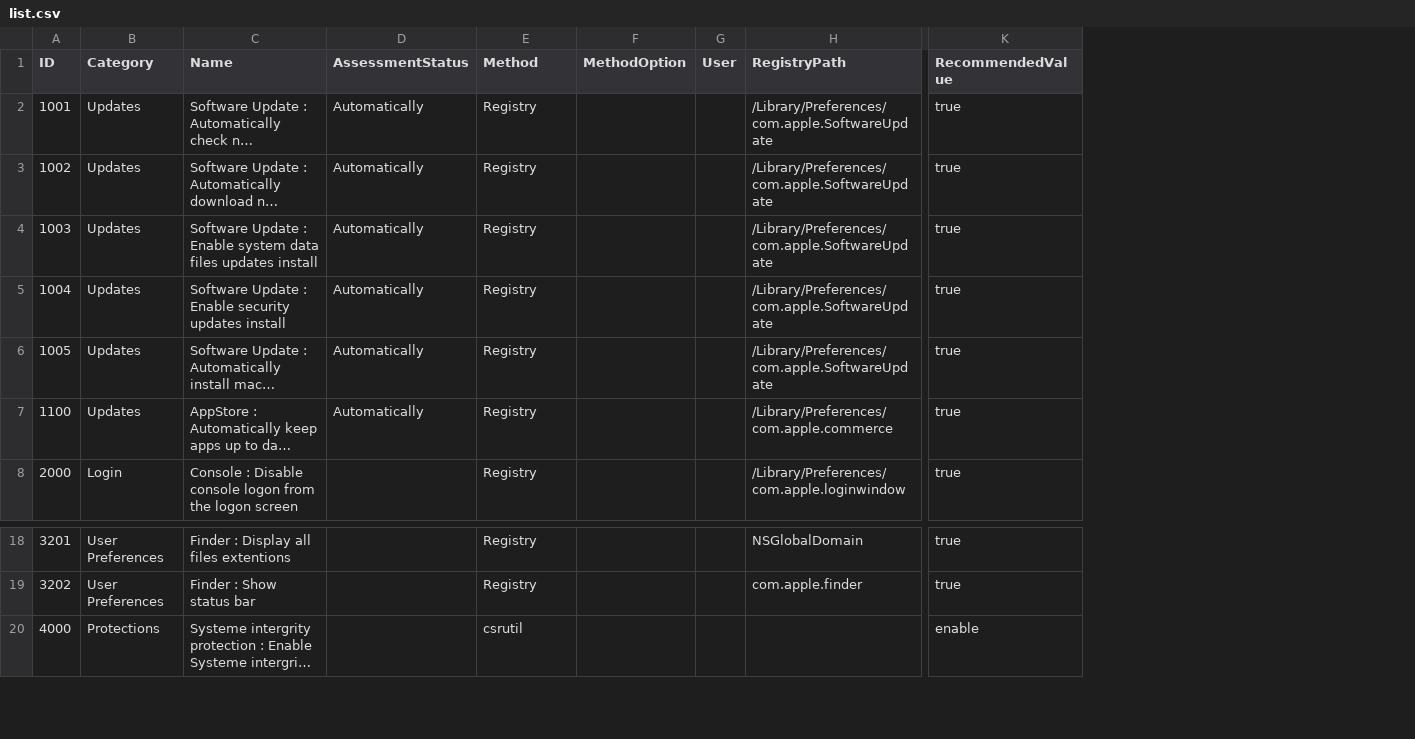
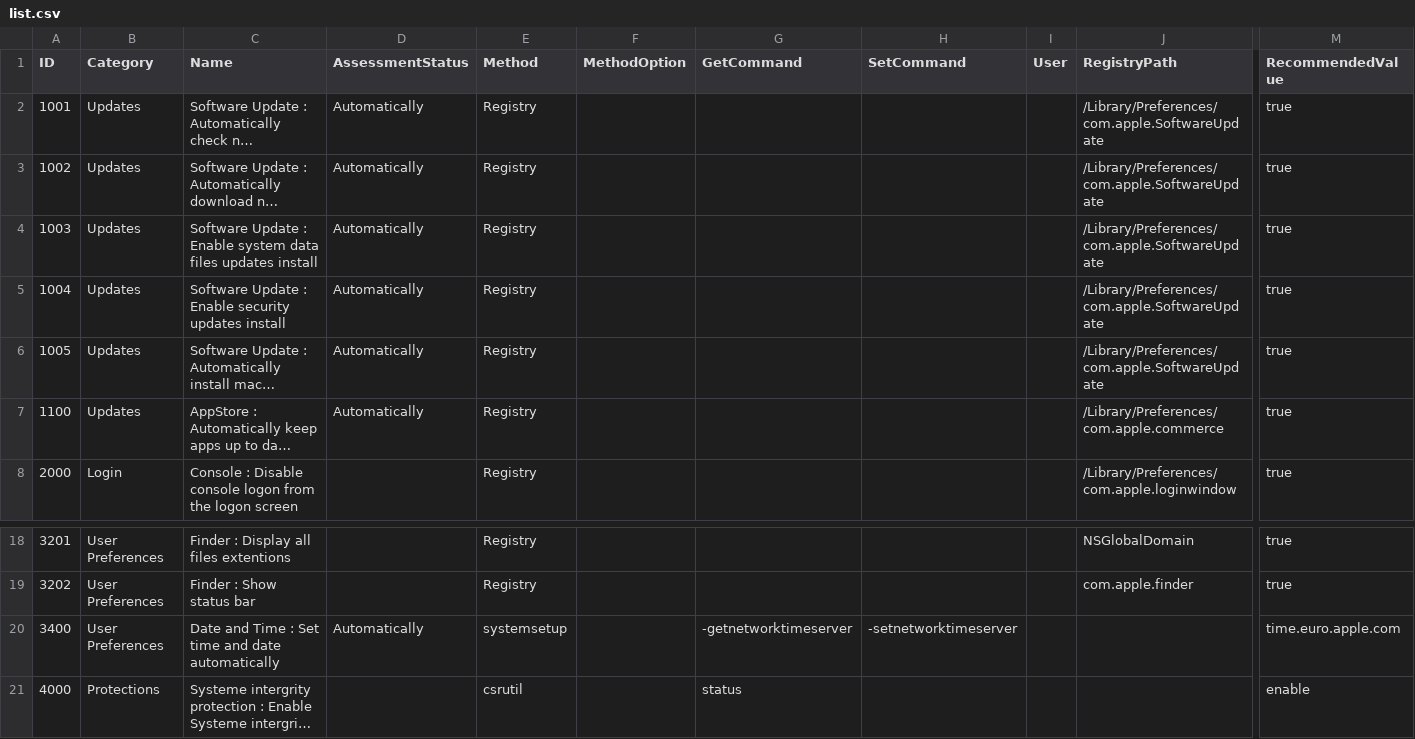
Before and after one commit to Epsilon0xCell/MacOS-Hardening, a CSV file: list.csv, drawn as a sheet; only a part is shown, gaps mark what is left out; long unchanged cells end in …; rows hold the shown columns only; the diff names each change by its address in the sheet, - before the commit and + after, or states it on an @@ line.

Commit message:
Update list.csv

```diff
--- a/list.csv
+++ b/list.csv
+column G (GetCommand), row 21: status
+column H (SetCommand), empty
+row 20: 3400 | User Preferences | Date and Time : Set time and date automatically | Automatically | systemsetup |  | -getnetworktimeserver | -setnetworktimeserver |  |  | time.euro.apple.com
```
